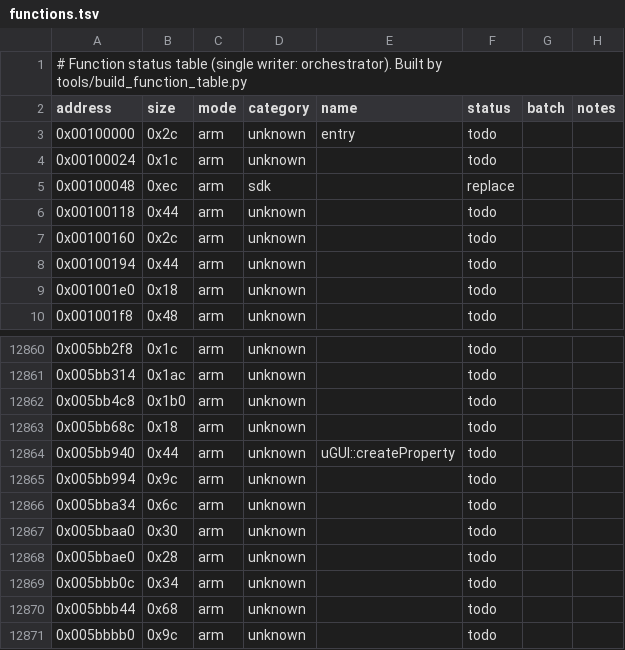
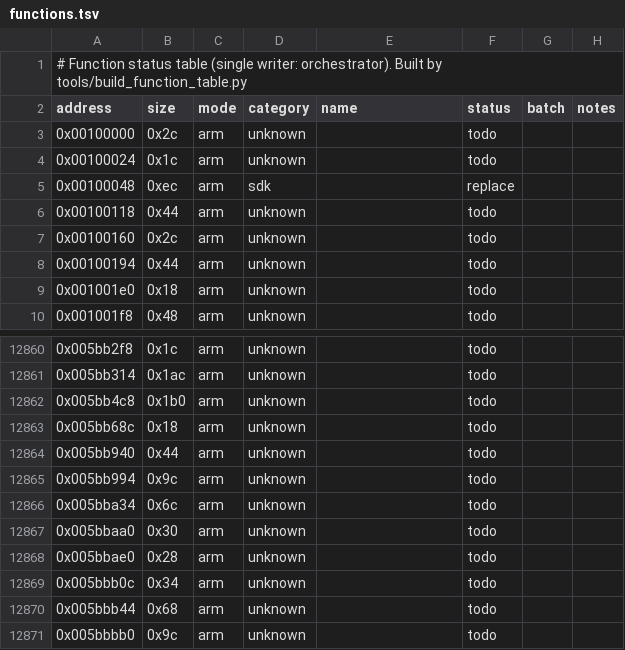
Before and after one commit to Cheeenxiii/MH4UltimateDC-fork, a TSV file: config/games/mh3u/functions.tsv, drawn as a sheet; only a part is shown, gaps mark what is left out.

```diff
--- a/config/games/mh3u/functions.tsv
+++ b/config/games/mh3u/functions.tsv
@@ -2,3 +2,3 @@
 address	size	mode	category	name	status	batch	notes
-0x00100000	0x2c	arm	unknown	entry	todo		
+0x00100000	0x2c	arm	unknown		todo		
 0x00100024	0x1c	arm	unknown		todo		
@@ -12863,3 +12863,3 @@ address	size	mode	category	name	status	batch	notes
 0x005bb68c	0x18	arm	unknown		todo		
-0x005bb940	0x44	arm	unknown	uGUI::createProperty	todo		
+0x005bb940	0x44	arm	unknown		todo		
 0x005bb994	0x9c	arm	unknown		todo		
```
Also changed, not shown: 3 other files.
